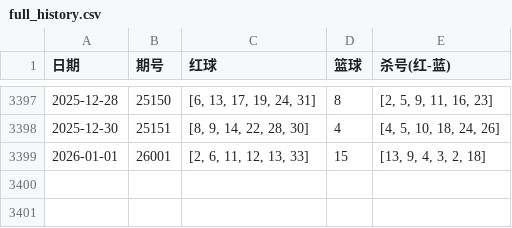
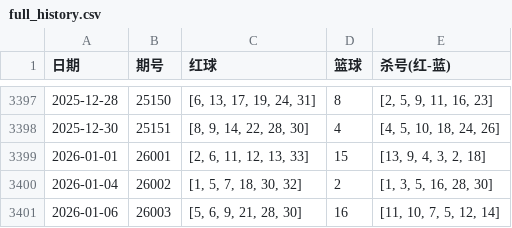
Before and after one commit to ItYunTeng/lottery_engine, a CSV file: data/full_history.csv, drawn as a sheet; only a part is shown, gaps mark what is left out.

```diff
--- a/data/full_history.csv
+++ b/data/full_history.csv
@@ -3399 +3399,3 @@
 2026-01-01,26001,"[2, 6, 11, 12, 13, 33]",15,"[13, 9, 4, 3, 2, 18]"
+2026-01-04,26002,"[1, 5, 7, 18, 30, 32]",2,"[1, 3, 5, 16, 28, 30]"
+2026-01-06,26003,"[5, 6, 9, 21, 28, 30]",16,"[11, 10, 7, 5, 12, 14]"
```
Also changed, not shown: data/history.csv, data/pull_new.csv, 2 other files.
